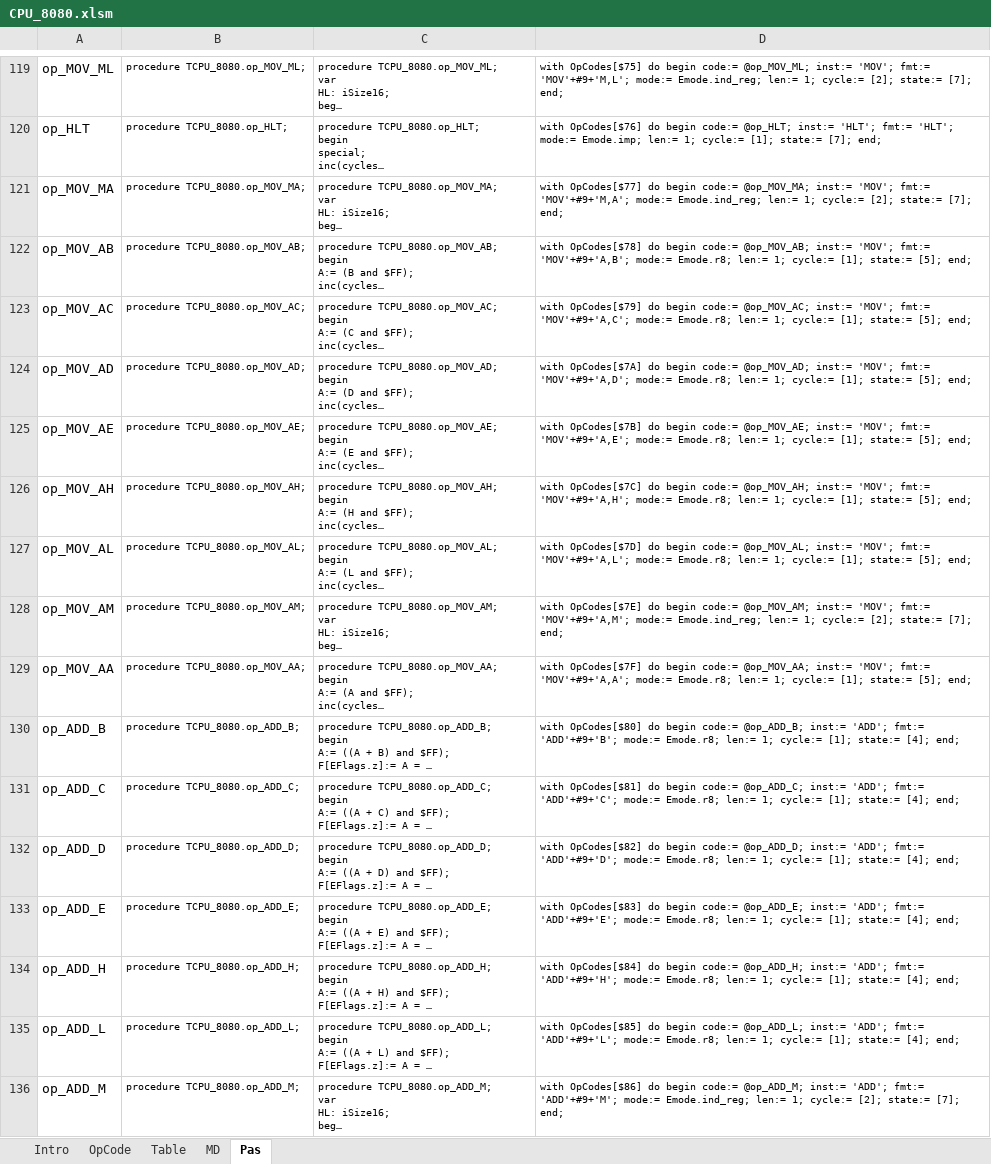
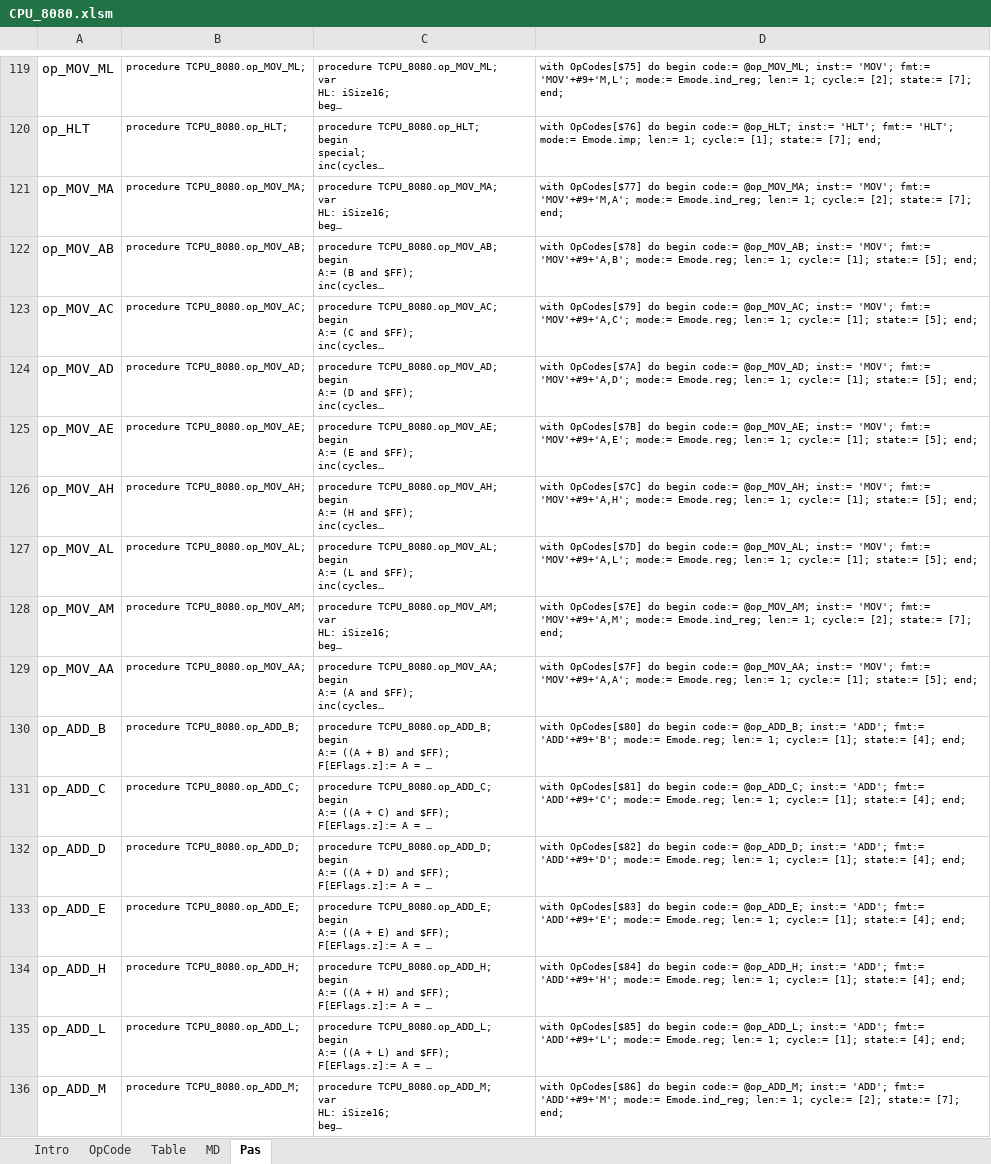
Before and after one commit to eiroca/Retro, an Excel workbook: CPU templates/CPU_8080.xlsm, sheet Pas, drawn as a sheet; only a part is shown, gaps mark what is left out; long unchanged cells end in …; values as stored, in another font and other column widths than the file's, no borders; the diff covers the shown part only; the diff names each change by its address in the sheet, - before the commit and + after, or states it on an @@ line.

```diff
--- a/CPU templates/CPU_8080.xlsm (sheet Pas)
+++ b/CPU templates/CPU_8080.xlsm (sheet Pas)
-D122: …'MOV'+#9+'A,B'; mode:= Emode.r8; len:= 1;…
+D122: …'MOV'+#9+'A,B'; mode:= Emode.reg; len:= 1;…
-D123: …'MOV'+#9+'A,C'; mode:= Emode.r8; len:= 1;…
+D123: …'MOV'+#9+'A,C'; mode:= Emode.reg; len:= 1;…
-D124: …'MOV'+#9+'A,D'; mode:= Emode.r8; len:= 1;…
+D124: …'MOV'+#9+'A,D'; mode:= Emode.reg; len:= 1;…
-D125: …'MOV'+#9+'A,E'; mode:= Emode.r8; len:= 1;…
+D125: …'MOV'+#9+'A,E'; mode:= Emode.reg; len:= 1;…
-D126: …'MOV'+#9+'A,H'; mode:= Emode.r8; len:= 1;…
+D126: …'MOV'+#9+'A,H'; mode:= Emode.reg; len:= 1;…
-D127: …'MOV'+#9+'A,L'; mode:= Emode.r8; len:= 1;…
+D127: …'MOV'+#9+'A,L'; mode:= Emode.reg; len:= 1;…
-D129: …'MOV'+#9+'A,A'; mode:= Emode.r8; len:= 1;…
+D129: …'MOV'+#9+'A,A'; mode:= Emode.reg; len:= 1;…
-D130: …'ADD'+#9+'B'; mode:= Emode.r8; len:= 1;…
+D130: …'ADD'+#9+'B'; mode:= Emode.reg; len:= 1;…
-D131: …'ADD'+#9+'C'; mode:= Emode.r8; len:= 1;…
+D131: …'ADD'+#9+'C'; mode:= Emode.reg; len:= 1;…
-D132: …'ADD'+#9+'D'; mode:= Emode.r8; len:= 1;…
+D132: …'ADD'+#9+'D'; mode:= Emode.reg; len:= 1;…
-D133: …'ADD'+#9+'E'; mode:= Emode.r8; len:= 1;…
+D133: …'ADD'+#9+'E'; mode:= Emode.reg; len:= 1;…
-D134: …'ADD'+#9+'H'; mode:= Emode.r8; len:= 1;…
+D134: …'ADD'+#9+'H'; mode:= Emode.reg; len:= 1;…
-D135: …'ADD'+#9+'L'; mode:= Emode.r8; len:= 1;…
+D135: …'ADD'+#9+'L'; mode:= Emode.reg; len:= 1;…
```
Also changed, not shown: 180 edited cells elsewhere in this sheet, sheet OpCode, sheet MD, CPU templates/CPU_8085.xlsm, 1 other file.
